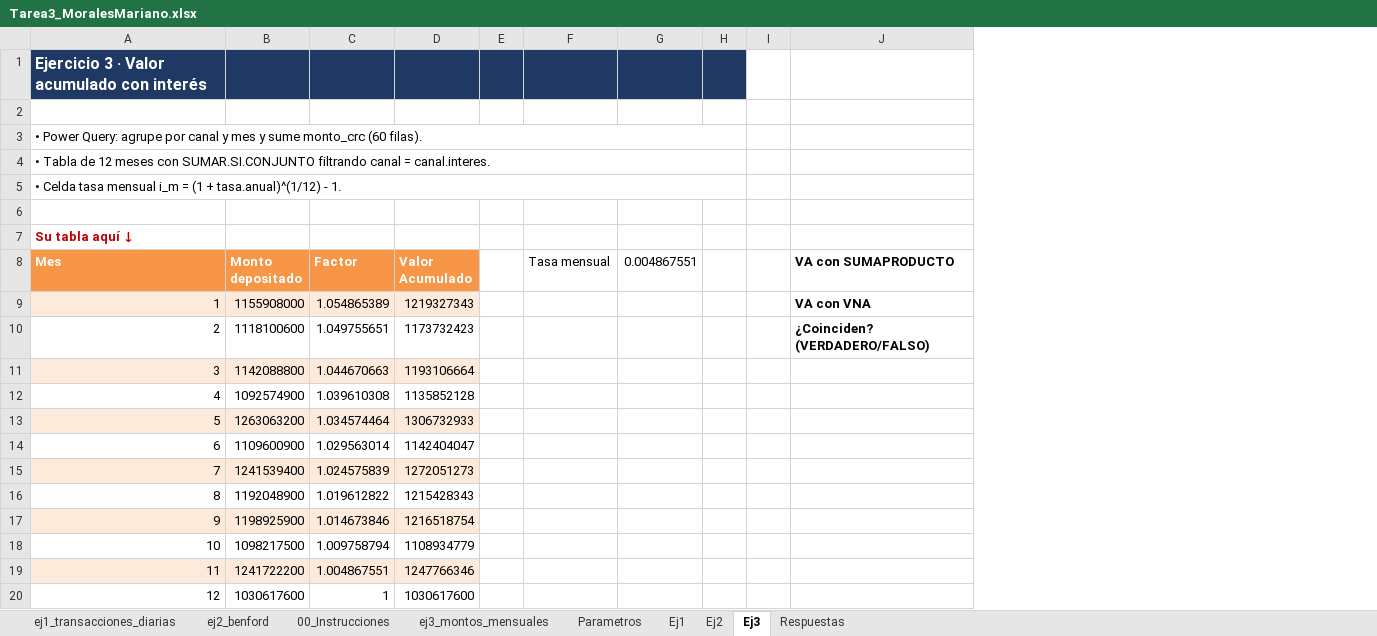
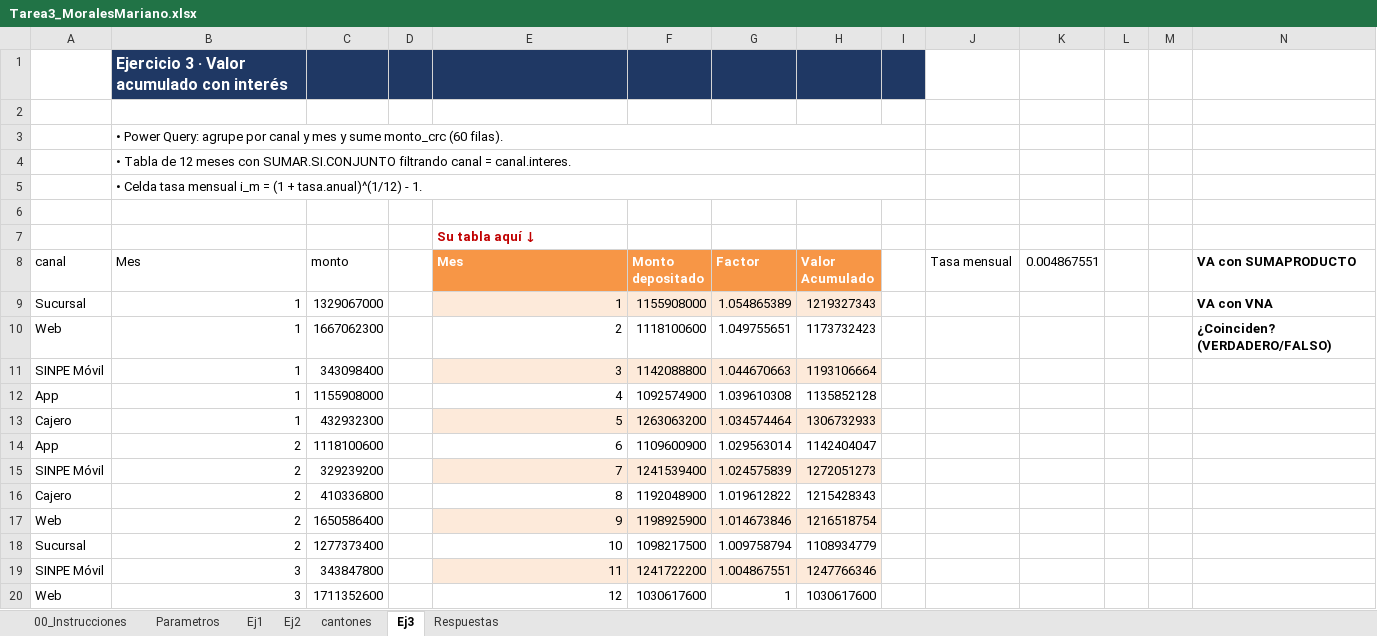
Before and after one commit to marianomoralec/Tarea3_MoralesMariano, an Excel workbook: excel/Tarea3_MoralesMariano.xlsx, sheet Ej3, drawn as a sheet; only a part is shown; values as stored, in another font and other column widths than the file's, no borders; table styles not drawn; removed rows and columns are numbered as before the commit, all else as after; rows hold the shown columns only; the diff covers the shown part only; the diff names each change by its address in the sheet, - before the commit and + after, or states it on an @@ line.

```diff
--- a/excel/Tarea3_MoralesMariano.xlsx (sheet Ej3)
+++ b/excel/Tarea3_MoralesMariano.xlsx (sheet Ej3)
-sheet tab: ej1_transacciones_diarias
-sheet tab: ej2_benford
-sheet tab: ej3_montos_mensuales
+sheet tab: cantones
+column A (canal), rows 9-20: Sucursal | Web | SINPE Móvil | App | Cajero | App | SINPE Móvil | Cajero | Web | Sucursal | SINPE Móvil | Web
+column B (Mes), rows 1-4: Ejercicio 3 · Valor acumulado con interés |  | • Power Query: agrupe por canal y mes y sume monto_crc (60 filas). | • Tabla de 12 meses con SUMAR.SI.CONJUNTO filtrando canal = canal.interes.; rows 9-20: 1 | 1 | 1 | 1 | 1 | 2 | 2 | 2 | 2 | 2 | 3 | 3
+column C (monto), rows 9-20: 1329067000 | 1667062300 | 343098400 | 1155908000 | 432932300 | 1118100600 | 329239200 | 410336800 | 1650586400 | 1277373400 | 343847800 | 1711352600
+column D, empty
-row 1: Ejercicio 3 · Valor acumulado con interés
-E1:I1 fill: none
+E1:I1 fill: #1F3864
-E2 (Mes): • Power Query: agrupe por canal y mes y sume monto_crc (60 filas).
+E2 (Mes): (empty)
-A3:H3 merged
-E3 (Mes): • Tabla de 12 meses con SUMAR.SI.CONJUNTO filtrando canal = canal.interes.
+E3 (Mes): (empty)
-A4:H4 merged
-E4 (Mes): • Celda tasa mensual i_m = (1 + tasa.anual)^(1/12) - 1.
+E4 (Mes): (empty)
-A5:H5 merged
+row 5:  | • Celda tasa mensual i_m = (1 + tasa.anual)^(1/12) - 1.
```
Also changed, not shown: 48 added rows elsewhere in this sheet, formulas that keep their value.
